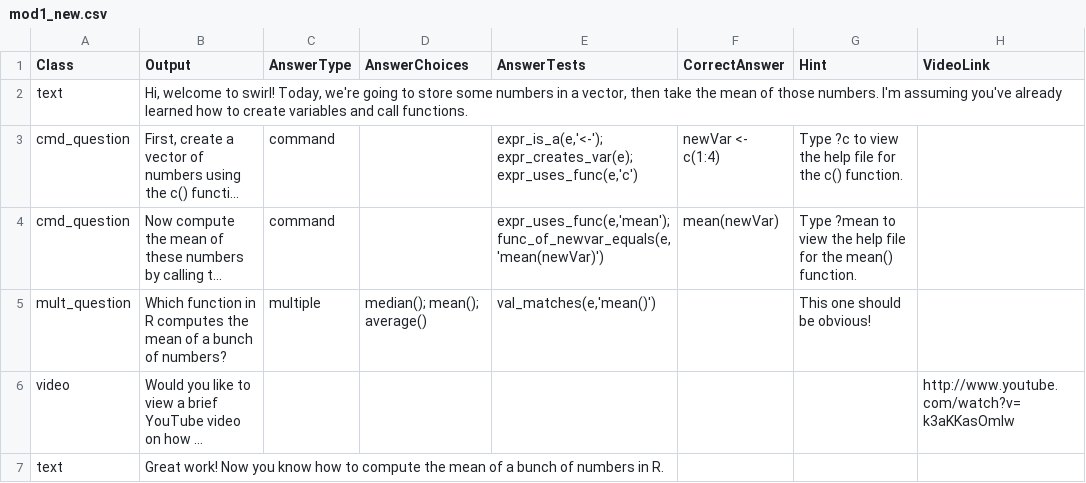
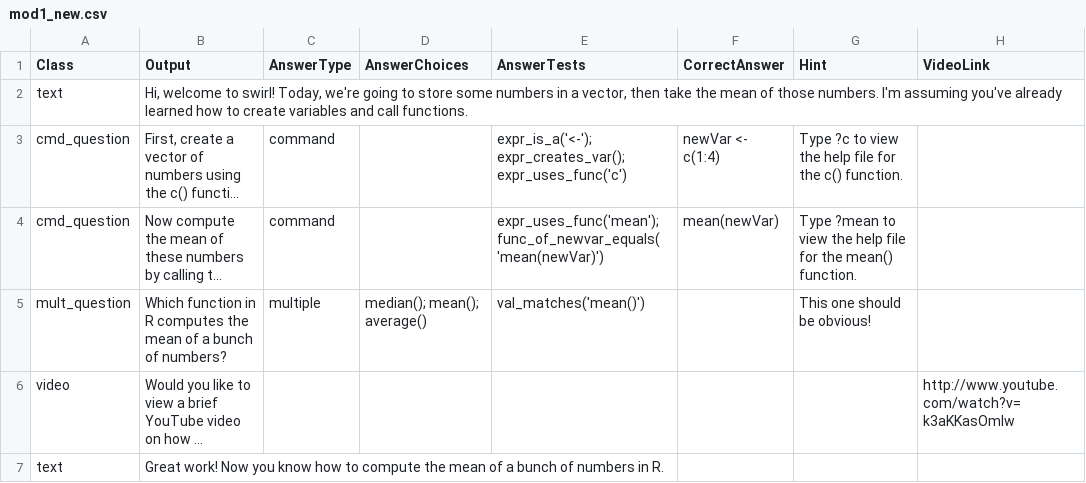
Before and after one commit to swirldev/swirl, a CSV file: inst/Courses/Test_Modules/module1/mod1_new.csv, drawn as a sheet; long unchanged cells end in …; the diff names each change by its address in the sheet, - before the commit and + after, or states it on an @@ line.

```diff
--- a/inst/Courses/Test_Modules/module1/mod1_new.csv
+++ b/inst/Courses/Test_Modules/module1/mod1_new.csv
-E3 (AnswerTests): expr_is_a(e,'<-'); expr_creates_var(e); expr_uses_func(e,'c')
+E3 (AnswerTests): expr_is_a('<-'); expr_creates_var(); expr_uses_func('c')
-E4 (AnswerTests): expr_uses_func(e,'mean'); func_of_newvar_equals(e, 'mean(newVar)')
+E4 (AnswerTests): expr_uses_func('mean'); func_of_newvar_equals( 'mean(newVar)')
-E5 (AnswerTests): val_matches(e,'mean()')
+E5 (AnswerTests): val_matches('mean()')
```
Also changed, not shown: inst/Courses/Test_Modules/module2/mod2_new.csv, 1 other file.
